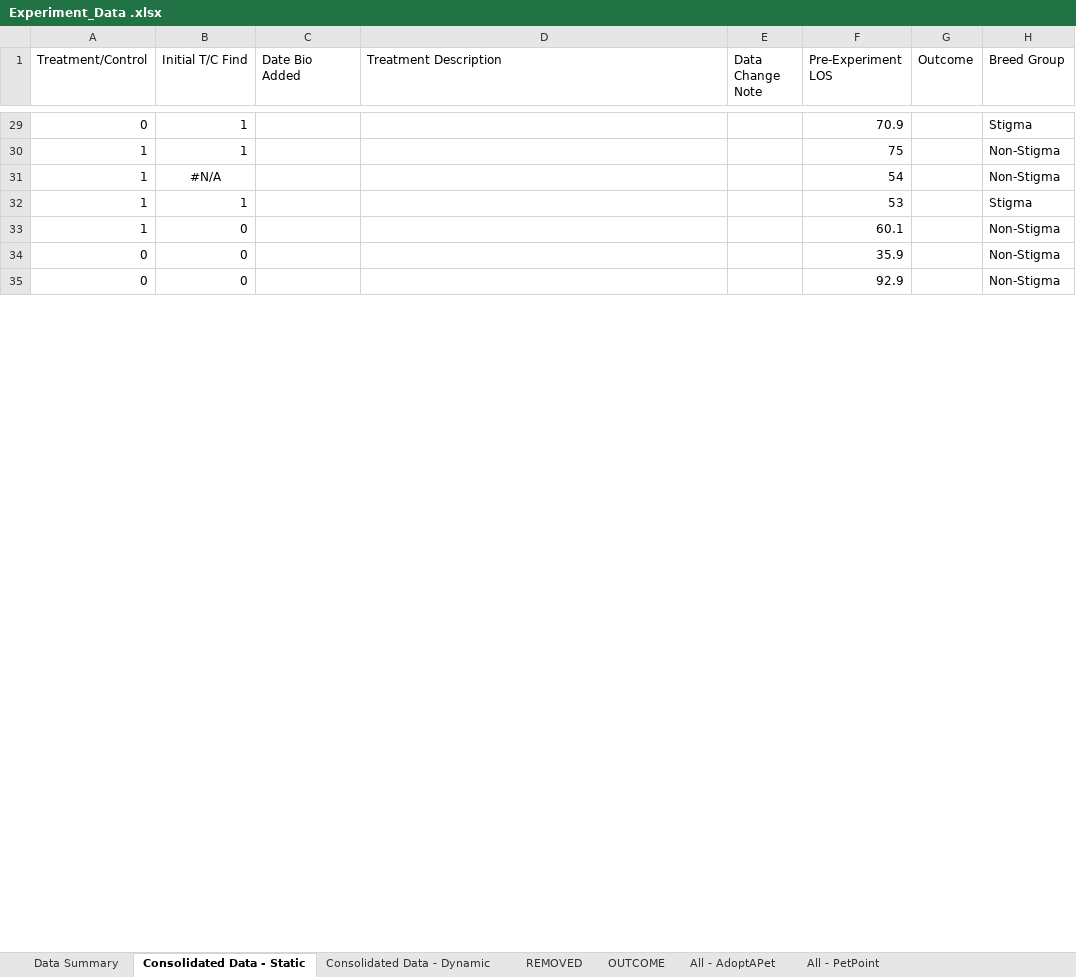
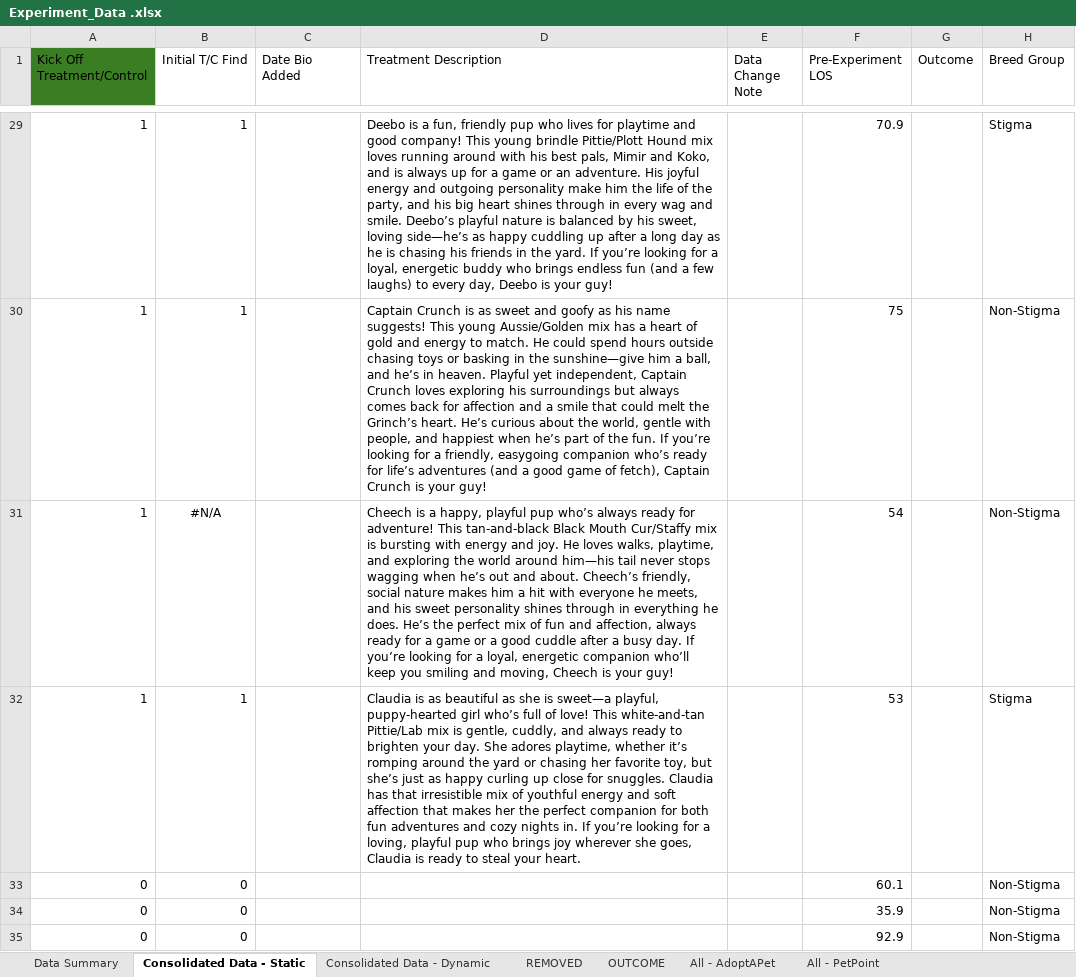
Before and after one commit to LanciottiSteven/w241_final_project, an Excel workbook: Steve_Work/Experiment_Data .xlsx, sheet Consolidated Data - Static, drawn as a sheet; only a part is shown, gaps mark what is left out; values as stored, in another font and other column widths than the file's, no borders; table styles not drawn; the diff covers the shown part only; the diff names each change by its address in the sheet, - before the commit and + after, or states it on an @@ line.

```diff
--- a/Steve_Work/Experiment_Data .xlsx (sheet Consolidated Data - Static)
+++ b/Steve_Work/Experiment_Data .xlsx (sheet Consolidated Data - Static)
-A1: Treatment/Control
+A1: Kick Off Treatment/Control
-A1 fill: none
+A1 fill: #3B7D23
-A29 (Kick Off Treatment/Control): 0
+A29 (Kick Off Treatment/Control): 1
-D29 (Treatment Description): (empty)
+D29 (Treatment Description): Deebo is a fun, friendly pup who lives for playtime and good company! This young brindle Pittie/Plott Hound mix loves running around with his best pals, Mimir and Koko, and is always up for a game or an adventure. His joyful energy and outgoing personality make him the life of the party, and his big heart shines through in every wag and smile. Deebo’s playful nature is balanced by his sweet, loving side—he’s as happy cuddling up after a long day as he is chasing his friends in the yard. If you’re looking for a loyal, energetic buddy who brings endless fun (and a few laughs) to every day, Deebo is your guy!
-D30 (Treatment Description): (empty)
+D30 (Treatment Description): Captain Crunch is as sweet and goofy as his name suggests! This young Aussie/Golden mix has a heart of gold and energy to match. He could spend hours outside chasing toys or basking in the sunshine—give him a ball, and he’s in heaven. Playful yet independent, Captain Crunch loves exploring his surroundings but always comes back for affection and a smile that could melt the Grinch’s heart. He’s curious about the world, gentle with people, and happiest when he’s part of the fun. If you’re looking for a friendly, easygoing companion who’s ready for life’s adventures (and a good game of fetch), Captain Crunch is your guy!
-D31 (Treatment Description): (empty)
+D31 (Treatment Description): Cheech is a happy, playful pup who’s always ready for adventure! This tan-and-black Black Mouth Cur/Staffy mix is bursting with energy and joy. He loves walks, playtime, and exploring the world around him—his tail never stops wagging when he’s out and about. Cheech’s friendly, social nature makes him a hit with everyone he meets, and his sweet personality shines through in everything he does. He’s the perfect mix of fun and affection, always ready for a game or a good cuddle after a busy day. If you’re looking for a loyal, energetic companion who’ll keep you smiling and moving, Cheech is your guy!
-D32 (Treatment Description): (empty)
+D32 (Treatment Description): Claudia is as beautiful as she is sweet—a playful, puppy-hearted girl who’s full of love! This white-and-tan Pittie/Lab mix is gentle, cuddly, and always ready to brighten your day. She adores playtime, whether it’s romping around the yard or chasing her favorite toy, but she’s just as happy curling up close for snuggles. Claudia has that irresistible mix of youthful energy and soft affection that makes her the perfect companion for both fun adventures and cozy nights in. If you’re looking for a loving, playful pup who brings joy wherever she goes, Claudia is ready to steal your heart.
-A33 (Kick Off Treatment/Control): 1
+A33 (Kick Off Treatment/Control): 0
```
Also changed, not shown: 35 edited cells elsewhere in this sheet, sheet Data Summary, other sheet tabs, formulas that keep their value.
